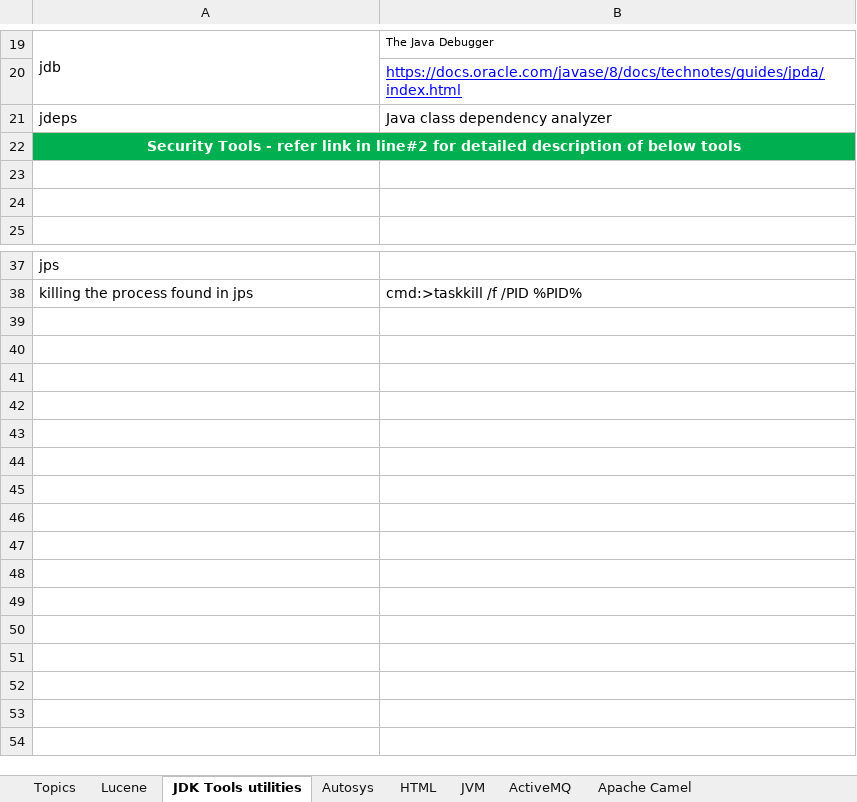
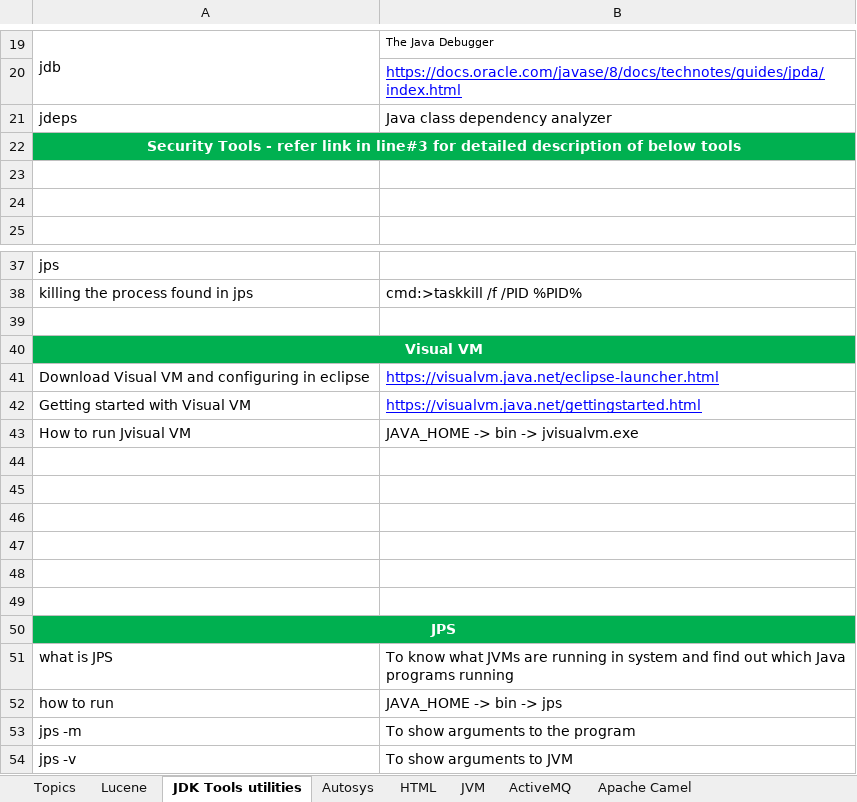
Before and after one commit to GDivya111/images, an Excel workbook: Definitions/3_Definitions.xlsx, sheet JDK Tools utilities, drawn as a sheet; only a part is shown, gaps mark what is left out; values as stored, in another font and other column widths than the file's, no borders; the diff names each change by its address in the sheet, - before the commit and + after, or states it on an @@ line.

Commit message:
JDK Tools
JDK Tools

```diff
--- a/Definitions/3_Definitions.xlsx (sheet JDK Tools utilities)
+++ b/Definitions/3_Definitions.xlsx (sheet JDK Tools utilities)
-A22: …link in line#2 for detailed…
+A22: …link in line#3 for detailed…
+row 39: (empty)
+row 40: Visual VM
+row 41: Download Visual VM and configuring in eclipse | https://visualvm.java.net/eclipse-launcher.html
+row 42: Getting started with Visual VM | https://visualvm.java.net/gettingstarted.html
+row 43: How to run Jvisual VM | JAVA_HOME -> bin -> jvisualvm.exe
+row 44: (empty)
+row 45: (empty)
+row 46: (empty)
+row 47: (empty)
+row 48: (empty)
+row 49: (empty)
+row 50: JPS
+row 51: what is JPS | To know what JVMs are running in system and find out which Java programs running
+row 52: how to run | JAVA_HOME -> bin -> jps
+row 53: jps -m | To show arguments to the program
+row 54: jps -v | To show arguments to JVM
```
Also changed, not shown: sheet JVM, Definitions/1_Grand_Definitions.xlsx.
